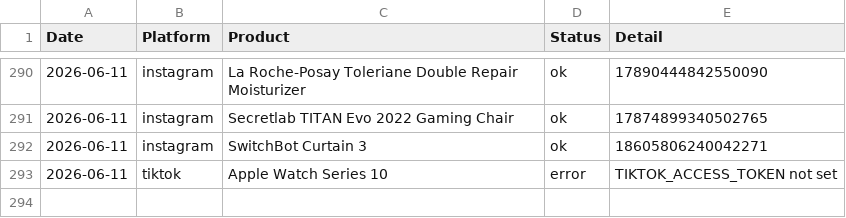
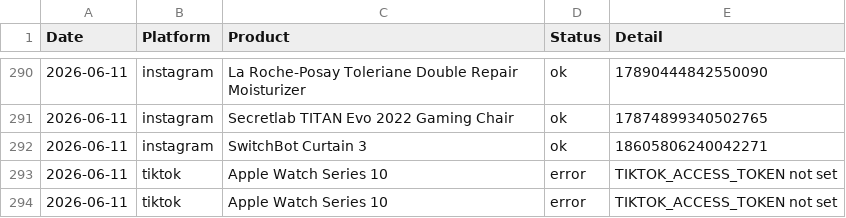
Before and after one commit to hotproductsdot-com/hotproductsdot-v2, a CSV file: marketing-campaigns/post_log.csv, drawn as a sheet; only a part is shown, gaps mark what is left out; the diff names each change by its address in the sheet, - before the commit and + after, or states it on an @@ line.

```diff
--- a/marketing-campaigns/post_log.csv
+++ b/marketing-campaigns/post_log.csv
+row 294: 2026-06-11 | tiktok | Apple Watch Series 10 | error | TIKTOK_ACCESS_TOKEN not set
```
